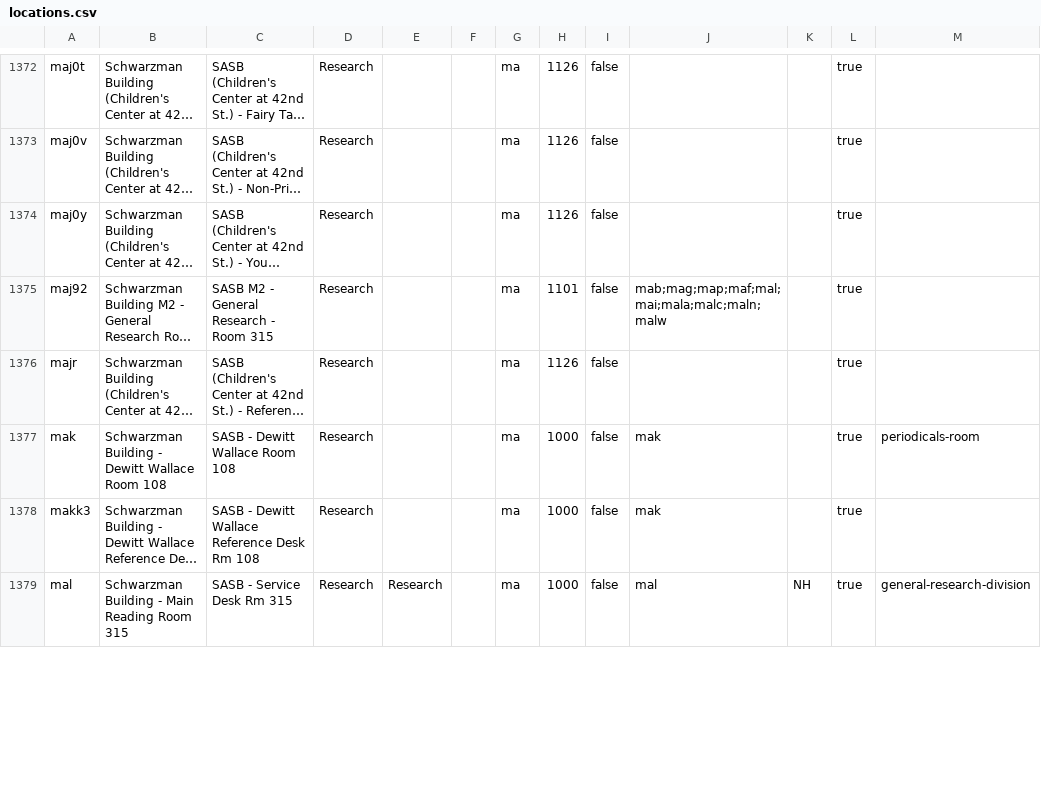
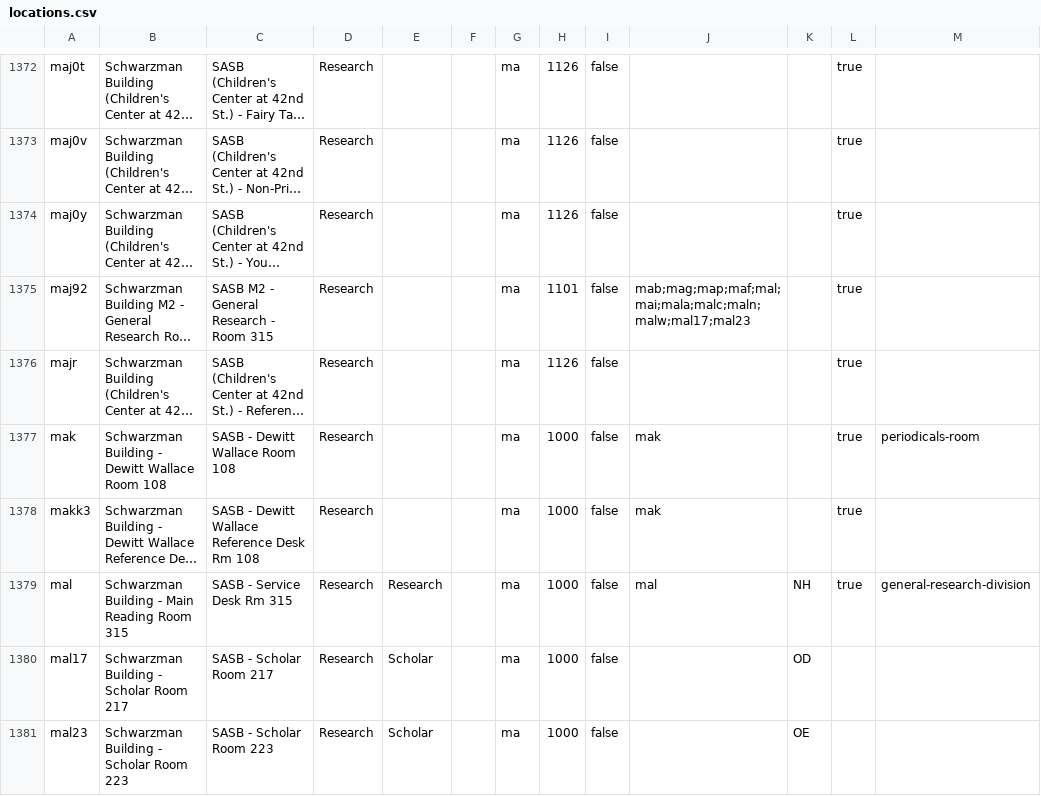
Before and after one commit to NYPL/nypl-core, a CSV file: vocabularies/csv/locations.csv, drawn as a sheet; only a part is shown, gaps mark what is left out; long unchanged cells end in …; the diff covers the shown part only; the diff names each change by its address in the sheet, - before the commit and + after, or states it on an @@ line.

Commit message:
Add Scholar rooms 217, 223

```diff
--- a/vocabularies/csv/locations.csv
+++ b/vocabularies/csv/locations.csv
-J1375: mab;mag;map;maf;mal;mai;mala;malc;maln;malw
+J1375: mab;mag;map;maf;mal;mai;mala;malc;maln;malw;mal17;mal23
+row 1380: mal17 | Schwarzman Building - Scholar Room 217 | SASB - Scholar Room 217 | Research | Scholar |  | ma | 1000 | false |  | OD
+row 1381: mal23 | Schwarzman Building - Scholar Room 223 | SASB - Scholar Room 223 | Research | Scholar |  | ma | 1000 | false |  | OE
```
Also changed, not shown: 14 edited cells elsewhere in this file, 1 other file.
